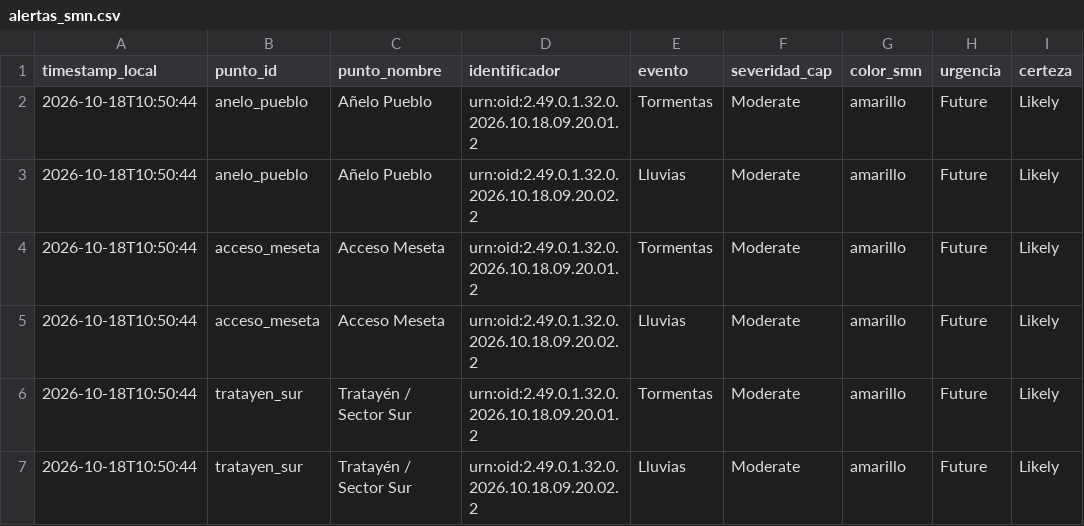
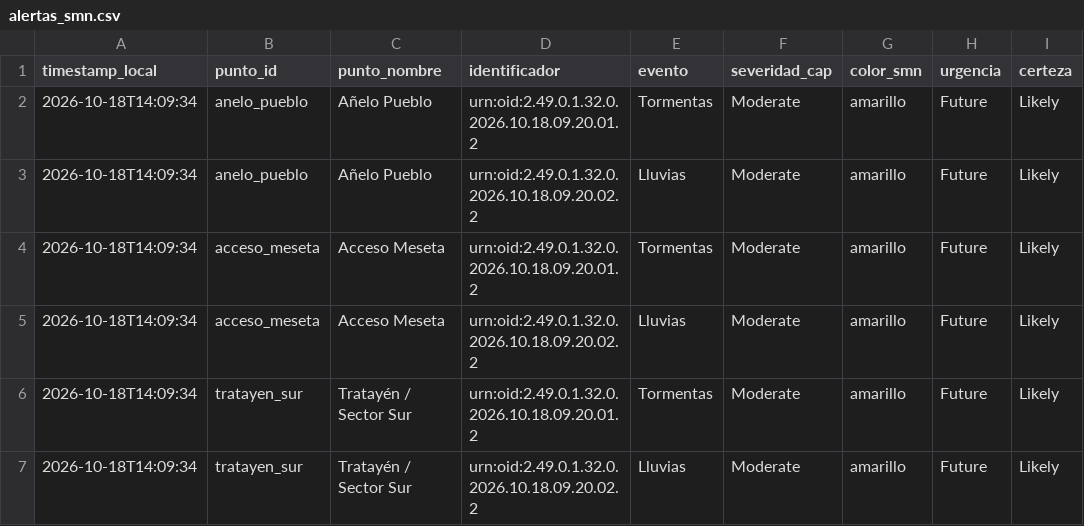
Before and after one commit to vidaljoaquin93-lang/alerta-anegamiento-anelo, a CSV file: data/alertas_smn.csv, drawn as a sheet; only a part is shown; the diff names each change by its address in the sheet, - before the commit and + after, or states it on an @@ line.

```diff
--- a/data/alertas_smn.csv
+++ b/data/alertas_smn.csv
-A2:A7 (timestamp_local): 2026-10-18T10:50:44
+A2:A7 (timestamp_local): 2026-10-18T14:09:34
```
Also changed, not shown: data/historico.csv, data/pronostico_horario.csv, 2 other files.
